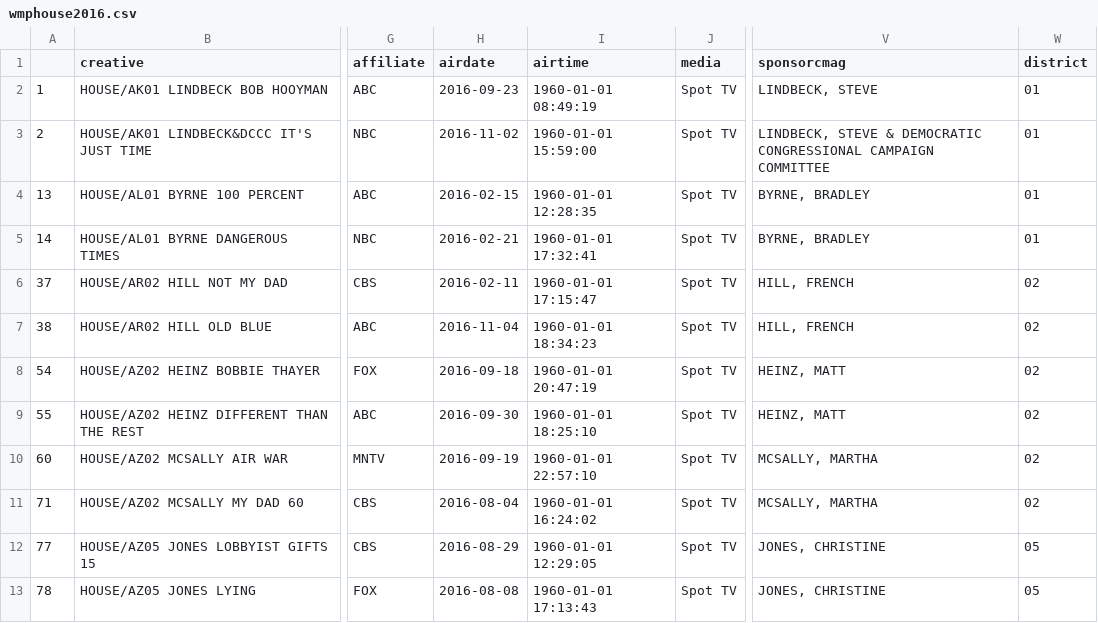
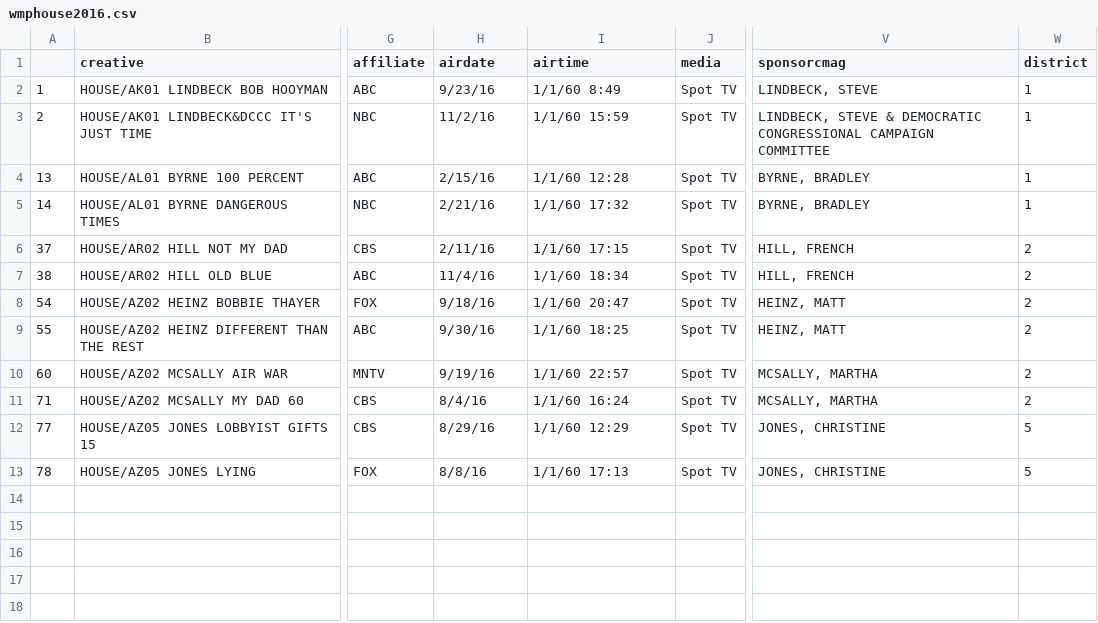
Before and after one commit to smorell93/SI507_Final, a CSV file: wmphouse2016.csv, drawn as a sheet; only a part is shown, gaps mark what is left out; the diff names each change by its address in the sheet, - before the commit and + after, or states it on an @@ line.

```diff
--- a/wmphouse2016.csv
+++ b/wmphouse2016.csv
-H2 (airdate): 2016-09-23
+H2 (airdate): 9/23/16
-I2 (airtime): 1960-01-01 08:49:19
+I2 (airtime): 1/1/60 8:49
-W2:W5 (district): 01
+W2:W5 (district): 1
-H3 (airdate): 2016-11-02
+H3 (airdate): 11/2/16
-I3 (airtime): 1960-01-01 15:59:00
+I3 (airtime): 1/1/60 15:59
-H4 (airdate): 2016-02-15
+H4 (airdate): 2/15/16
-I4 (airtime): 1960-01-01 12:28:35
+I4 (airtime): 1/1/60 12:28
-H5 (airdate): 2016-02-21
+H5 (airdate): 2/21/16
-I5 (airtime): 1960-01-01 17:32:41
+I5 (airtime): 1/1/60 17:32
-H6 (airdate): 2016-02-11
+H6 (airdate): 2/11/16
-I6 (airtime): 1960-01-01 17:15:47
+I6 (airtime): 1/1/60 17:15
-W6:W11 (district): 02
+W6:W11 (district): 2
-H7 (airdate): 2016-11-04
+H7 (airdate): 11/4/16
-I7 (airtime): 1960-01-01 18:34:23
+I7 (airtime): 1/1/60 18:34
-H8 (airdate): 2016-09-18
+H8 (airdate): 9/18/16
-I8 (airtime): 1960-01-01 20:47:19
+I8 (airtime): 1/1/60 20:47
-H9 (airdate): 2016-09-30
+H9 (airdate): 9/30/16
-I9 (airtime): 1960-01-01 18:25:10
+I9 (airtime): 1/1/60 18:25
-H10 (airdate): 2016-09-19
+H10 (airdate): 9/19/16
-I10 (airtime): 1960-01-01 22:57:10
+I10 (airtime): 1/1/60 22:57
-H11 (airdate): 2016-08-04
+H11 (airdate): 8/4/16
-I11 (airtime): 1960-01-01 16:24:02
+I11 (airtime): 1/1/60 16:24
-H12 (airdate): 2016-08-29
+H12 (airdate): 8/29/16
-I12 (airtime): 1960-01-01 12:29:05
+I12 (airtime): 1/1/60 12:29
-W12:W13 (district): 05
+W12:W13 (district): 5
-H13 (airdate): 2016-08-08
+H13 (airdate): 8/8/16
-I13 (airtime): 1960-01-01 17:13:43
+I13 (airtime): 1/1/60 17:13
```
Also changed, not shown: 8 other files.
